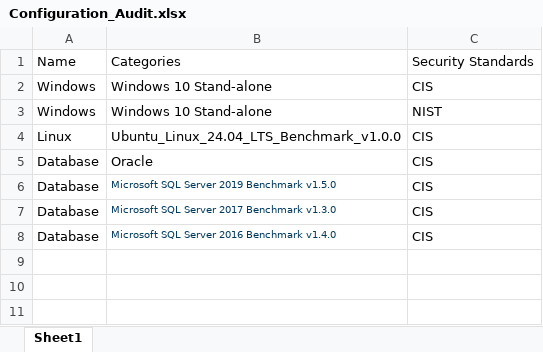
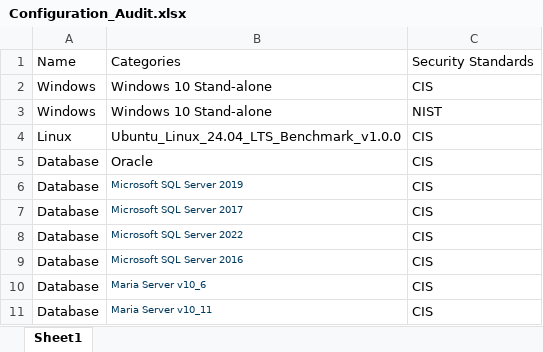
Before and after one commit to georshan-defsecone/DSEC360-, an Excel workbook: backend/DSEC/scan/data/Configuration_Audit.xlsx, sheet Sheet1, drawn as a sheet; values as stored, in another font and other column widths than the file's, no borders; addresses are those after the commit; the diff names each change by its address in the sheet, - before the commit and + after, or states it on an @@ line.

Commit message:
implemented for the mssql and maria db

```diff
--- a/backend/DSEC/scan/data/Configuration_Audit.xlsx (sheet Sheet1)
+++ b/backend/DSEC/scan/data/Configuration_Audit.xlsx (sheet Sheet1)
-B6: Microsoft SQL Server 2019 Benchmark v1.5.0
+B6: Microsoft SQL Server 2019
-B7: Microsoft SQL Server 2017 Benchmark v1.3.0
+B7: Microsoft SQL Server 2017
+row 8: Database | Microsoft SQL Server 2022 | CIS
-B9: Microsoft SQL Server 2016 Benchmark v1.4.0
+B9: Microsoft SQL Server 2016
+row 10: Database | Maria Server v10_6 | CIS
+row 11: Database | Maria Server v10_11 | CIS
```
Also changed, not shown: 29 other files.
